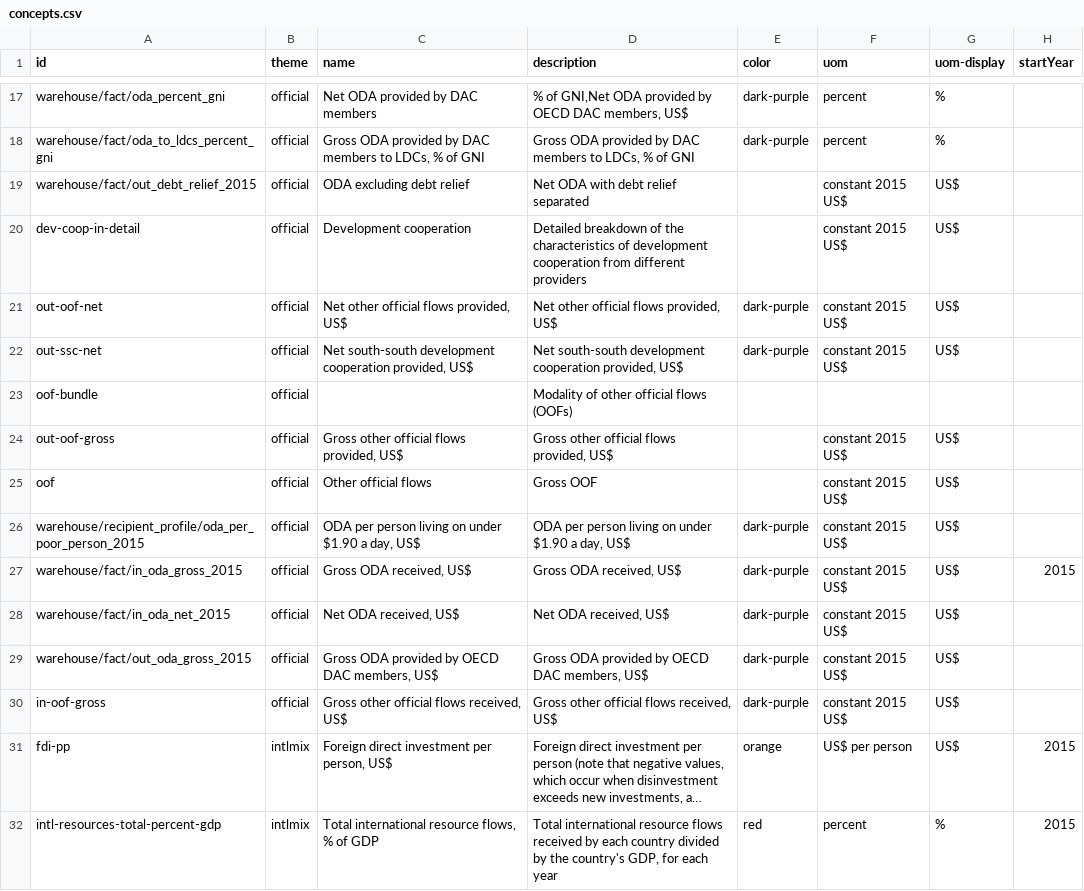
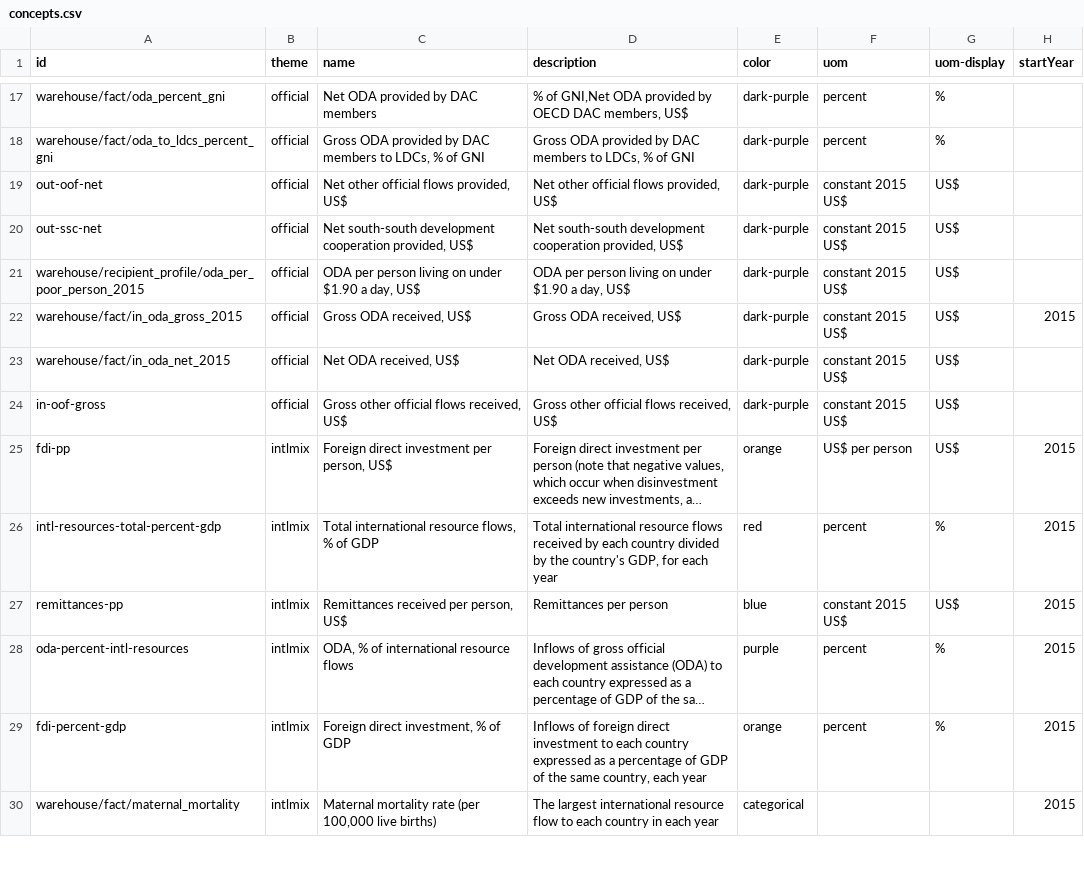
Before and after one commit to devinit/Datahub-cms, a CSV file: global-picture/concepts.csv, drawn as a sheet; only a part is shown, gaps mark what is left out; the shorter side is filled out with more unchanged rows; long unchanged cells end in …; the diff covers the shown part only.

Commit message:
update

```diff
--- a/global-picture/concepts.csv
+++ b/global-picture/concepts.csv
@@ -18,9 +18,4 @@ warehouse/fact/oda_percent_gni,official,Net ODA provided by DAC members, "% of G
 warehouse/fact/oda_to_ldcs_percent_gni,official,"Gross ODA provided by DAC members to LDCs, % of GNI","Gross ODA provided by DAC members to LDCs, % of GNI",dark-purple,percent,%,
-warehouse/fact/out_debt_relief_2015,official,ODA excluding debt relief,Net ODA with debt relief separated, ,constant 2015 US$,US$,
-dev-coop-in-detail,official,Development cooperation,Detailed breakdown of the characteristics of development cooperation from different providers, ,constant 2015 US$,US$,
 out-oof-net,official,"Net other official flows provided, US$","Net other official flows provided, US$",dark-purple,constant 2015 US$,US$,
 out-ssc-net,official,"Net south-south development cooperation provided, US$","Net south-south development cooperation provided, US$",dark-purple,constant 2015 US$,US$,
-oof-bundle,official, ,Modality of other official flows (OOFs), , , ,
-out-oof-gross,official,"Gross other official flows provided, US$","Gross other official flows provided, US$", ,constant 2015 US$,US$,
-oof,official,Other official flows,Gross OOF, ,constant 2015 US$,US$,
 warehouse/recipient_profile/oda_per_poor_person_2015,official,"ODA per person living on under $1.90 a day, US$","ODA per person living on under $1.90 a day, US$",dark-purple,constant 2015 US$,US$,
@@ -28,3 +23,2 @@ warehouse/fact/in_oda_gross_2015,official,"Gross ODA received, US$","Gross ODA r
 warehouse/fact/in_oda_net_2015,official,"Net ODA received, US$","Net ODA received, US$",dark-purple,constant 2015 US$,US$,
-warehouse/fact/out_oda_gross_2015,official,"Gross ODA provided by OECD DAC members, US$","Gross ODA provided by OECD DAC members, US$",dark-purple,constant 2015 US$,US$,
 in-oof-gross,official,"Gross other official flows received, US$","Gross other official flows received, US$",dark-purple,constant 2015 US$,US$,
```
Also changed, not shown: 8 removed rows elsewhere in this file.
